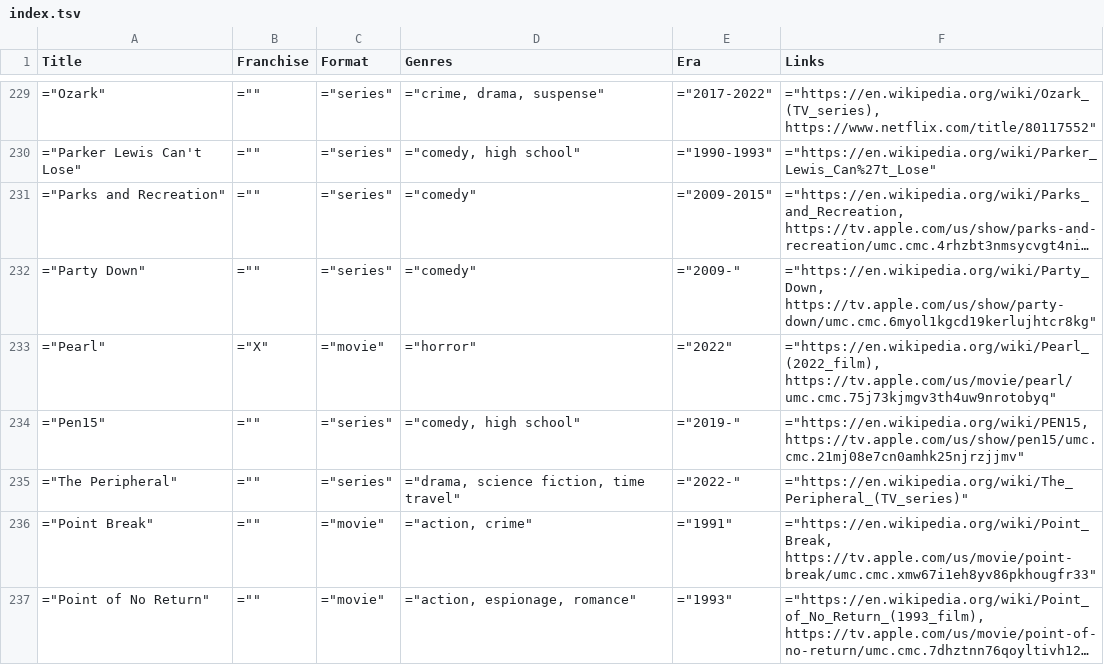
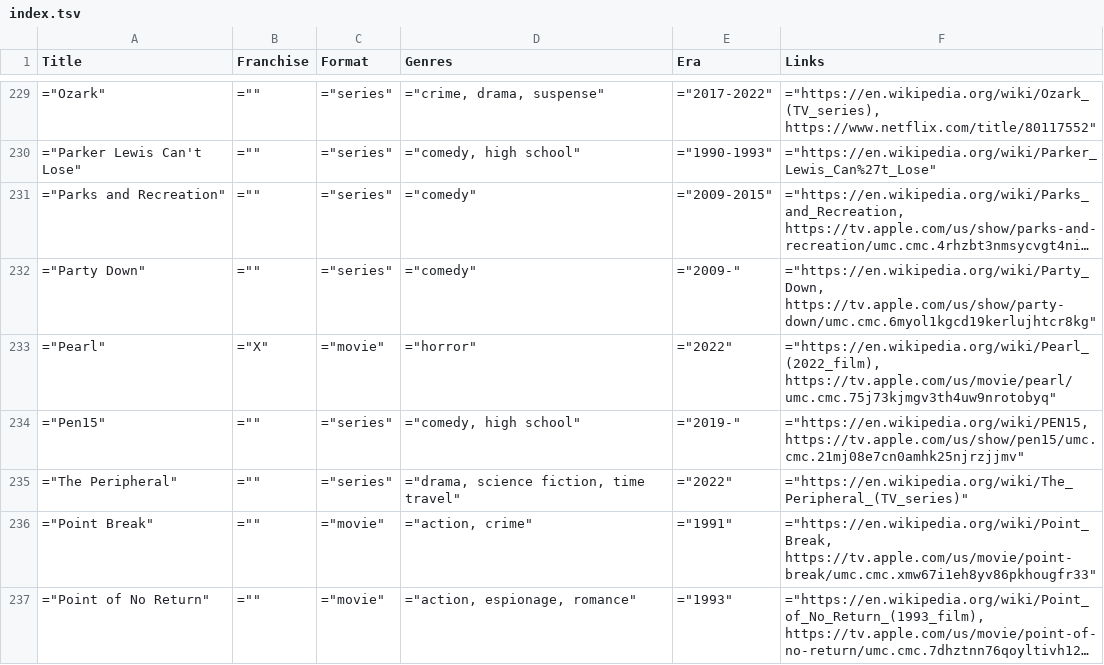
Before and after one commit to toddheasley/couchnado, a TSV file: docs/index.tsv, drawn as a sheet; only a part is shown, gaps mark what is left out; long unchanged cells end in ….

```diff
--- a/docs/index.tsv
+++ b/docs/index.tsv
@@ -234,3 +234,3 @@ Title	Franchise	Format	Genres	Era	Links
 "=""Pen15"""	"="""""	"=""series"""	"=""comedy, high school"""	"=""2019-"""	"=""https://en.wikipedia.org/wiki/PEN15, https://tv.apple.com/us/show/pen15/umc.cmc.21mj08e7cn0amhk25njrzjjmv"""
-"=""The Peripheral"""	"="""""	"=""series"""	"=""drama, science fiction, time travel"""	"=""2022-"""	"=""https://en.wikipedia.org/wiki/The_Peripheral_(TV_series)"""
+"=""The Peripheral"""	"="""""	"=""series"""	"=""drama, science fiction, time travel"""	"=""2022"""	"=""https://en.wikipedia.org/wiki/The_Peripheral_(TV_series)"""
 "=""Point Break"""	"="""""	"=""movie"""	"=""action, crime"""	"=""1991"""	"=""https://en.wikipedia.org/wiki/Point_Break, https://tv.apple.com/us/movie/point-break/umc.cmc.xmw67i1eh8yv86pkhougfr33"""
```
Also changed, not shown: 1 other file.
